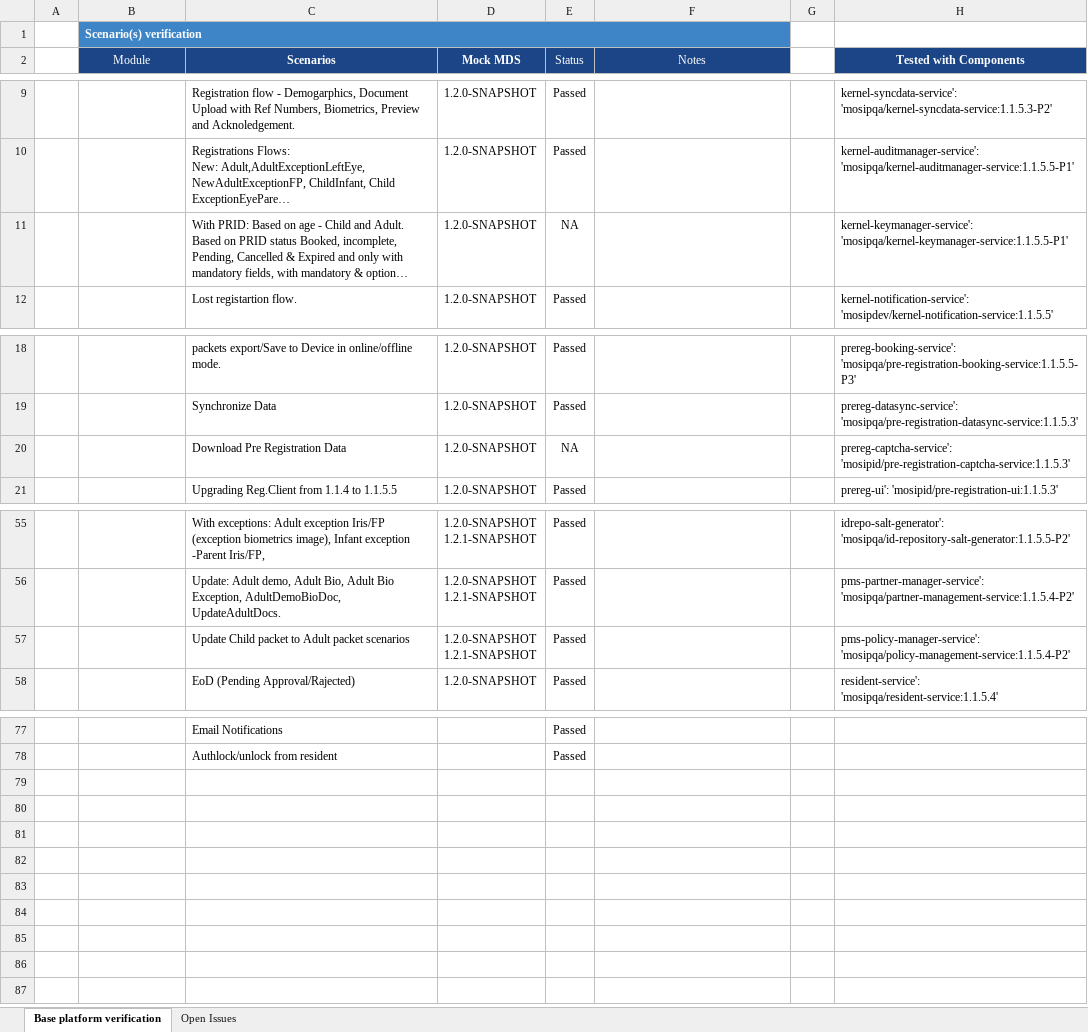
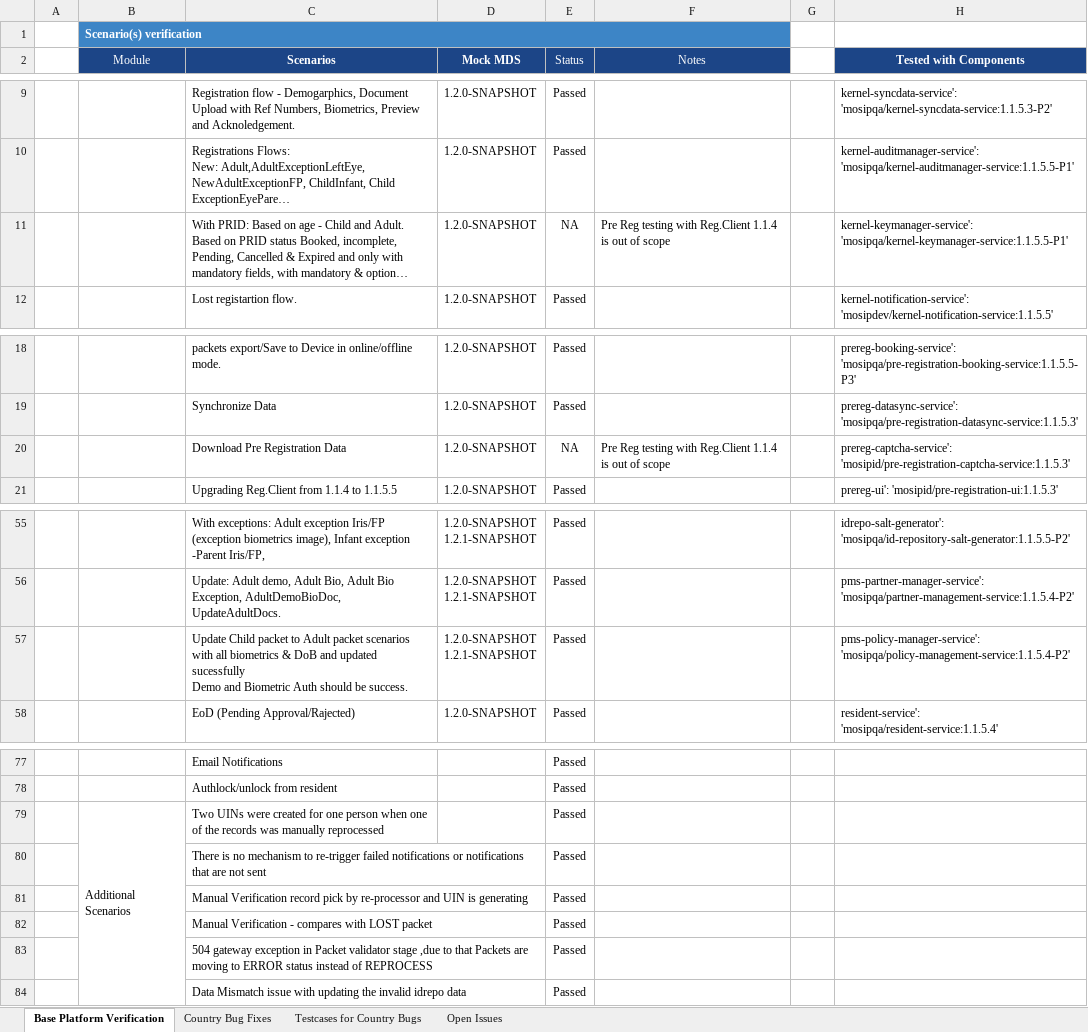
Before and after one commit to mosip/test-management, an Excel workbook: 1.1.5.5/1.1.5.5 - Base platform verification.xlsx, sheet Base Platform Verification, drawn as a sheet; only a part is shown, gaps mark what is left out; long unchanged cells end in …; values as stored, in another font and other column widths than the file's, no borders; charts and pictures not drawn; ↵ is a line break in a cell; the diff names each change by its address in the sheet, - before the commit and + after, or states it on an @@ line.

```diff
--- a/1.1.5.5/1.1.5.5 - Base platform verification.xlsx (sheet Base Platform Verification)
+++ b/1.1.5.5/1.1.5.5 - Base platform verification.xlsx (sheet Base Platform Verification)
-sheet tab: Base platform verification
+sheet tab: Base Platform Verification
+sheet tab: Country Bug Fixes
+sheet tab: Testcases for Country Bugs
-F11 (Notes): (empty)
+F11 (Notes): Pre Reg testing with Reg.Client 1.1.4 is out of scope
-F20 (Notes): (empty)
+F20 (Notes): Pre Reg testing with Reg.Client 1.1.4 is out of scope
-C57 (Scenarios): …packet scenarios
+C57 (Scenarios): …packet scenarios with all biometrics & DoB and updated sucessfully ↵ Demo and Biometric Auth should be success.
+row 79:  | Additional Scenarios | Two UINs were created for one person when one of the records was manually reprocessed |  | Passed
+row 80:  |  | There is no mechanism to re-trigger failed notifications or notifications that are not sent |  | Passed
+row 81:  |  | Manual Verification record pick by re-processor and UIN is generating |  | Passed
+row 82:  |  | Manual Verification - compares with LOST packet |  | Passed
+row 83:  |  | 504 gateway exception in Packet validator stage ,due to that Packets are moving to ERROR status instead of REPROCESS |  | Passed
+row 84:  |  | Data Mismatch issue with updating the invalid idrepo data |  | Passed
```
Also changed, not shown: sheet Open Issues, charts or pictures, 4 other files.
